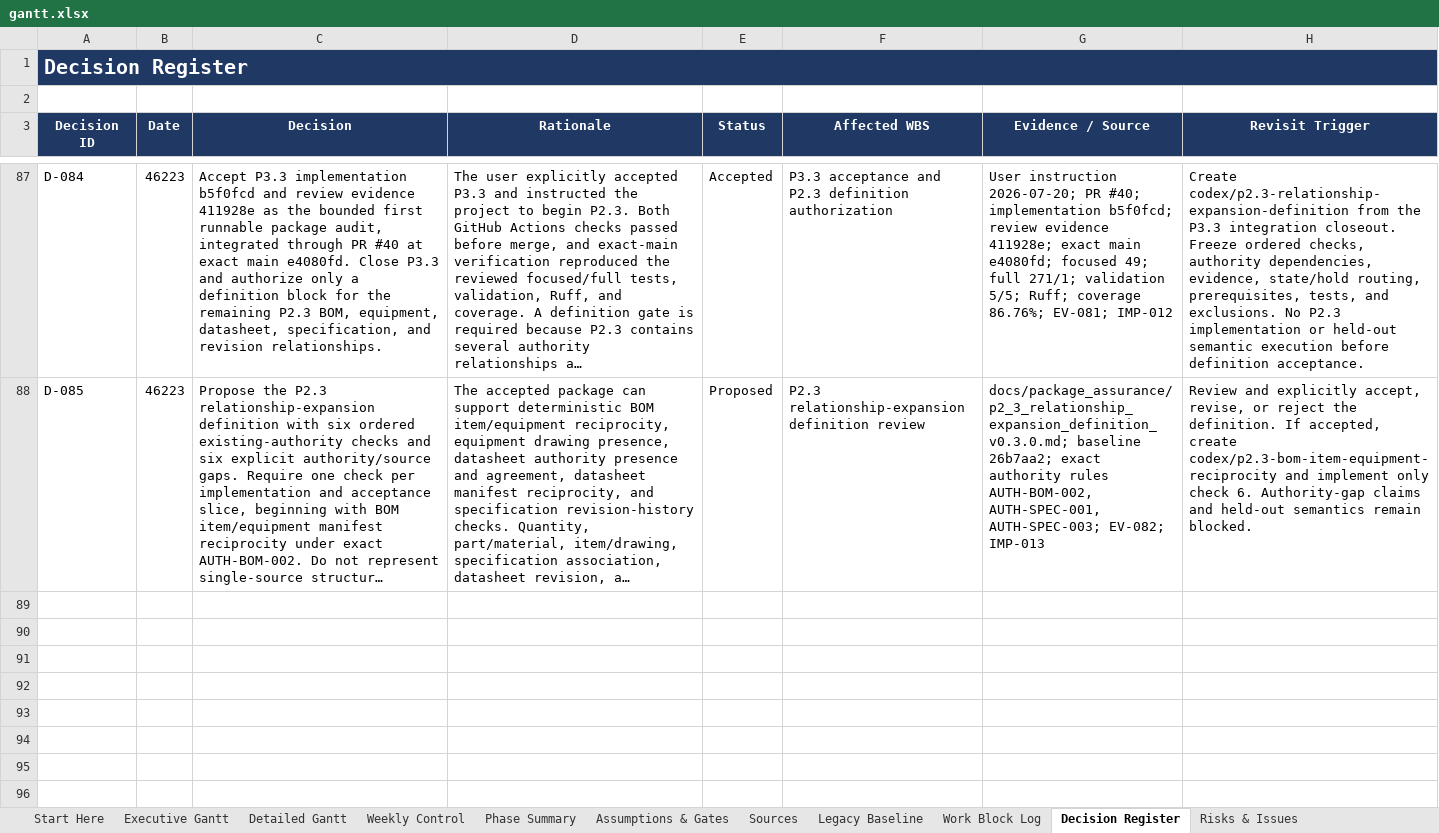
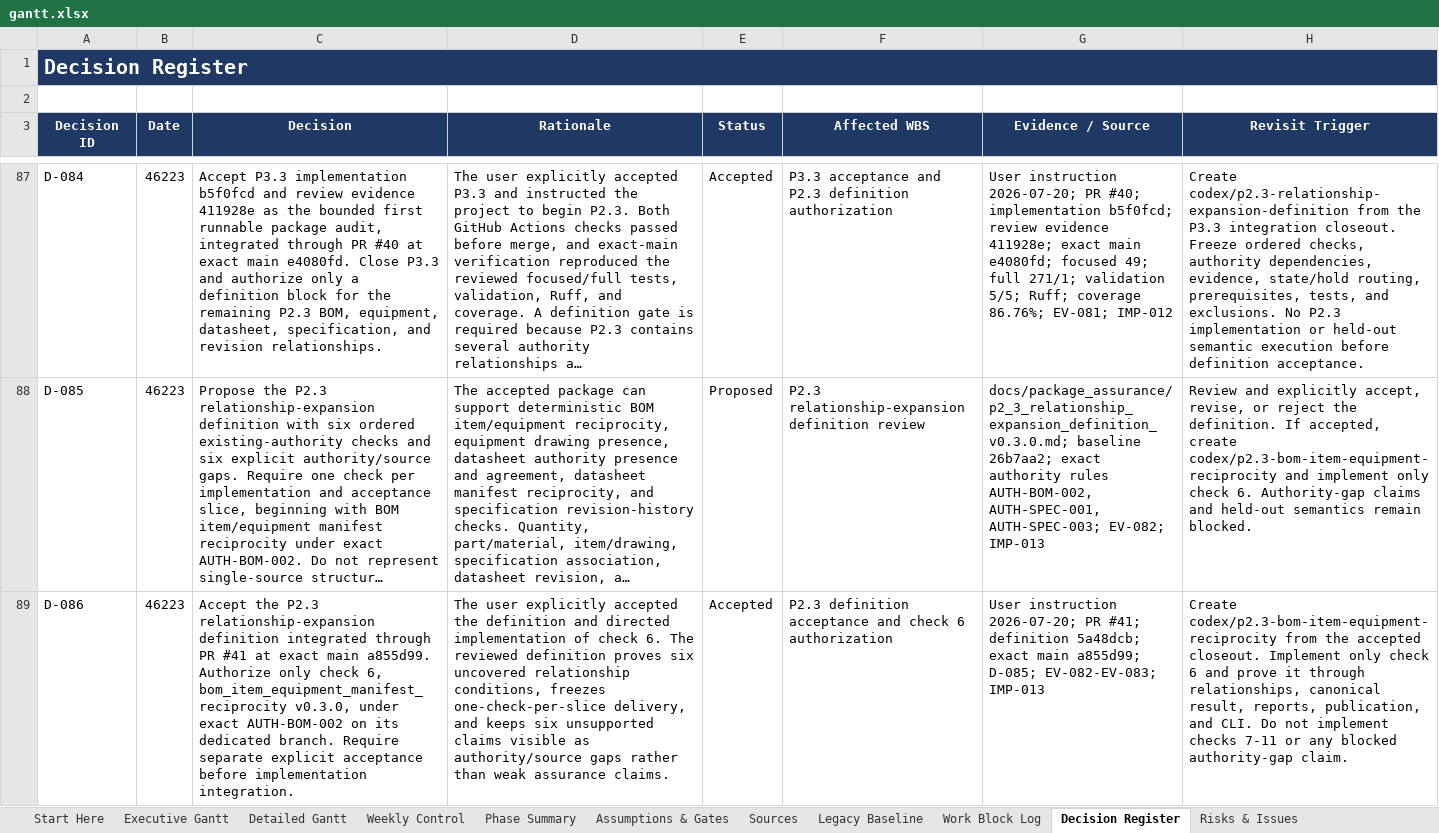
Before and after one commit to Jason-Jensen/mechanical-technical-document-evaluation-harness, an Excel workbook: gantt.xlsx, sheet Decision Register, drawn as a sheet; only a part is shown, gaps mark what is left out; long unchanged cells end in …; values as stored, in another font and other column widths than the file's, no borders; the diff names each change by its address in the sheet, - before the commit and + after, or states it on an @@ line.

Commit message:
Close P2.3 definition and authorize check 6

```diff
--- a/gantt.xlsx (sheet Decision Register)
+++ b/gantt.xlsx (sheet Decision Register)
+row 89: D-086 | 46223 | Accept the P2.3 relationship-expansion definition integrated through PR #41 at exact main a855d99. Authorize only check 6, bom_item_equipment_manifest_reciprocity v0.3.0, under exact AUTH-BOM-002 on its dedicated branch. Require separate explicit acceptance before implementation integration. | The user explicitly accepted the definition and directed implementation of check 6. The reviewed definition proves six uncovered relationship conditions, freezes one-check-per-slice delivery, and keeps six unsupported claims visible as authority/source gaps rather than weak assurance claims. | Accepted | P2.3 definition acceptance and check 6 authorization | User instruction 2026-07-20; PR #41; definition 5a48dcb; exact main a855d99; D-085; EV-082-EV-083; IMP-013 | Create codex/p2.3-bom-item-equipment-reciprocity from the accepted closeout. Implement only check 6 and prove it through relationships, canonical result, reports, publication, and CLI. Do not implement checks 7-11 or any blocked authority-gap claim.
```
Also changed, not shown: sheet Pilot Dashboard, sheet Evidence Register, sheet Pilot Gantt, sheet AI Context, sheet Start Here, charts or pictures, 5 other files.
